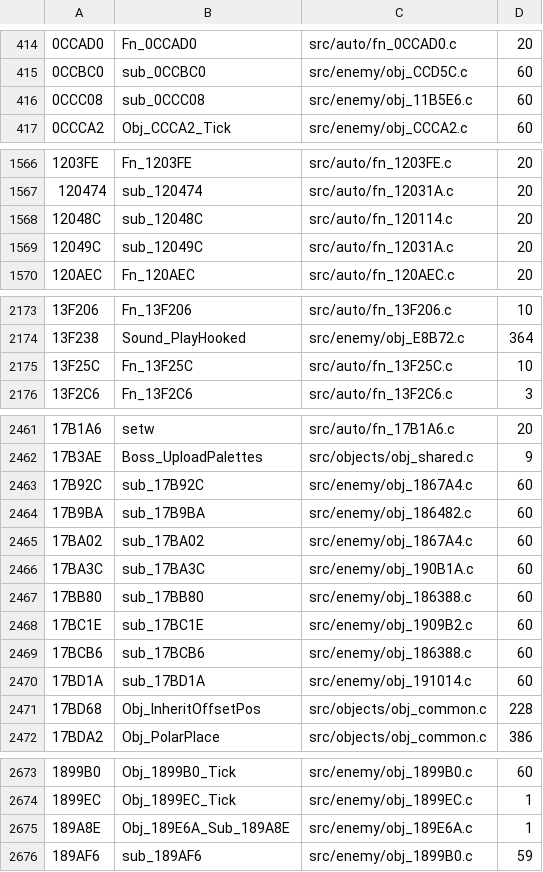
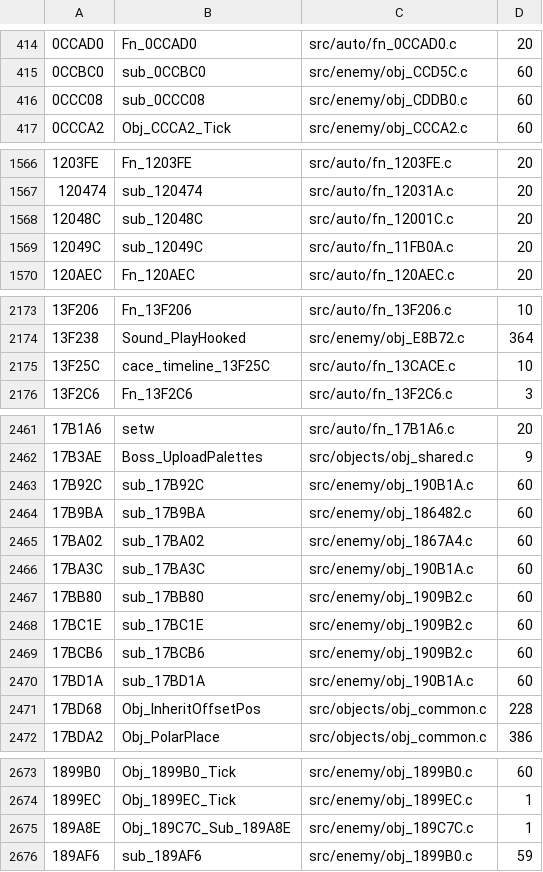
Before and after one commit to DanimanX/Taitof3Decomp, a TSV file: work/gcov_exec.tsv, drawn as a sheet; only a part is shown, gaps mark what is left out; the diff covers the shown part only.

```diff
--- a/work/gcov_exec.tsv
+++ b/work/gcov_exec.tsv
@@ -415,3 +415,3 @@
 0CCBC0	sub_0CCBC0	src/enemy/obj_CCD5C.c	60
-0CCC08	sub_0CCC08	src/enemy/obj_11B5E6.c	60
+0CCC08	sub_0CCC08	src/enemy/obj_CDDB0.c	60
 0CCCA2	Obj_CCCA2_Tick	src/enemy/obj_CCCA2.c	60
@@ -1567,4 +1567,4 @@
 120474	sub_120474	src/auto/fn_12031A.c	20
-12048C	sub_12048C	src/auto/fn_120114.c	20
-12049C	sub_12049C	src/auto/fn_12031A.c	20
+12048C	sub_12048C	src/auto/fn_12001C.c	20
+12049C	sub_12049C	src/auto/fn_11FB0A.c	20
 120AEC	Fn_120AEC	src/auto/fn_120AEC.c	20
@@ -2174,3 +2174,3 @@
 13F238	Sound_PlayHooked	src/enemy/obj_E8B72.c	364
-13F25C	Fn_13F25C	src/auto/fn_13F25C.c	10
+13F25C	cace_timeline_13F25C	src/auto/fn_13CACE.c	10
 13F2C6	Fn_13F2C6	src/auto/fn_13F2C6.c	3
@@ -2462,3 +2462,3 @@
 17B3AE	Boss_UploadPalettes	src/objects/obj_shared.c	9
-17B92C	sub_17B92C	src/enemy/obj_1867A4.c	60
+17B92C	sub_17B92C	src/enemy/obj_190B1A.c	60
 17B9BA	sub_17B9BA	src/enemy/obj_186482.c	60
@@ -2466,6 +2466,6 @@
 17BA3C	sub_17BA3C	src/enemy/obj_190B1A.c	60
-17BB80	sub_17BB80	src/enemy/obj_186388.c	60
+17BB80	sub_17BB80	src/enemy/obj_1909B2.c	60
 17BC1E	sub_17BC1E	src/enemy/obj_1909B2.c	60
-17BCB6	sub_17BCB6	src/enemy/obj_186388.c	60
-17BD1A	sub_17BD1A	src/enemy/obj_191014.c	60
+17BCB6	sub_17BCB6	src/enemy/obj_1909B2.c	60
+17BD1A	sub_17BD1A	src/enemy/obj_190B1A.c	60
 17BD68	Obj_InheritOffsetPos	src/objects/obj_common.c	228
@@ -2674,3 +2674,3 @@
 1899EC	Obj_1899EC_Tick	src/enemy/obj_1899EC.c	1
-189A8E	Obj_189E6A_Sub_189A8E	src/enemy/obj_189E6A.c	1
+189A8E	Obj_189C7C_Sub_189A8E	src/enemy/obj_189C7C.c	1
 189AF6	sub_189AF6	src/enemy/obj_1899B0.c	59
```
Also changed, not shown: 4 edited cells elsewhere in this file, 8 other files.
